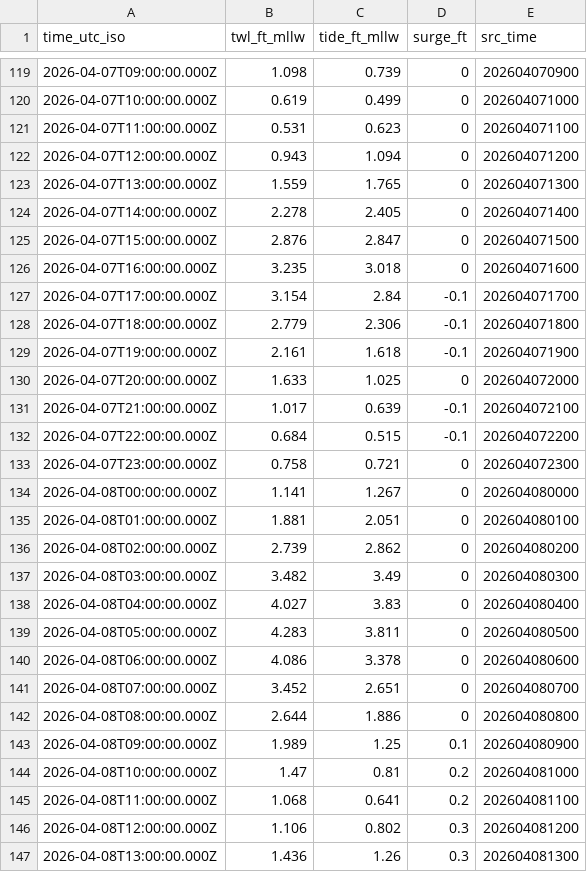
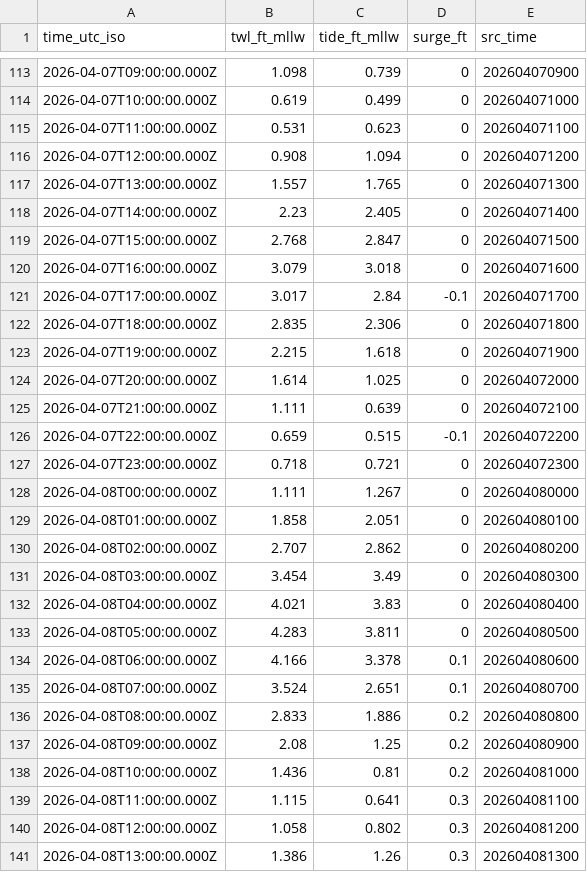
Before and after one commit to hondrospj/Ventnor-City-Flood-Dashboard, a CSV file: data/petss_forecast.csv, drawn as a sheet; only a part is shown, gaps mark what is left out; the diff covers the shown part only.

```diff
--- a/data/petss_forecast.csv
+++ b/data/petss_forecast.csv
@@ -121,27 +115,27 @@ time_utc_iso,twl_ft_mllw,tide_ft_mllw,surge_ft,src_time
 2026-04-07T11:00:00.000Z,0.531,0.623,0,202604071100
-2026-04-07T12:00:00.000Z,0.943,1.094,0,202604071200
-2026-04-07T13:00:00.000Z,1.559,1.765,0,202604071300
-2026-04-07T14:00:00.000Z,2.278,2.405,0,202604071400
-2026-04-07T15:00:00.000Z,2.876,2.847,0,202604071500
-2026-04-07T16:00:00.000Z,3.235,3.018,0,202604071600
-2026-04-07T17:00:00.000Z,3.154,2.84,-0.1,202604071700
-2026-04-07T18:00:00.000Z,2.779,2.306,-0.1,202604071800
-2026-04-07T19:00:00.000Z,2.161,1.618,-0.1,202604071900
-2026-04-07T20:00:00.000Z,1.633,1.025,0,202604072000
-2026-04-07T21:00:00.000Z,1.017,0.639,-0.1,202604072100
-2026-04-07T22:00:00.000Z,0.684,0.515,-0.1,202604072200
-2026-04-07T23:00:00.000Z,0.758,0.721,0,202604072300
-2026-04-08T00:00:00.000Z,1.141,1.267,0,202604080000
-2026-04-08T01:00:00.000Z,1.881,2.051,0,202604080100
-2026-04-08T02:00:00.000Z,2.739,2.862,0,202604080200
-2026-04-08T03:00:00.000Z,3.482,3.49,0,202604080300
-2026-04-08T04:00:00.000Z,4.027,3.83,0,202604080400
+2026-04-07T12:00:00.000Z,0.908,1.094,0,202604071200
+2026-04-07T13:00:00.000Z,1.557,1.765,0,202604071300
+2026-04-07T14:00:00.000Z,2.23,2.405,0,202604071400
+2026-04-07T15:00:00.000Z,2.768,2.847,0,202604071500
+2026-04-07T16:00:00.000Z,3.079,3.018,0,202604071600
+2026-04-07T17:00:00.000Z,3.017,2.84,-0.1,202604071700
+2026-04-07T18:00:00.000Z,2.835,2.306,0,202604071800
+2026-04-07T19:00:00.000Z,2.215,1.618,0,202604071900
+2026-04-07T20:00:00.000Z,1.614,1.025,0,202604072000
+2026-04-07T21:00:00.000Z,1.111,0.639,0,202604072100
+2026-04-07T22:00:00.000Z,0.659,0.515,-0.1,202604072200
+2026-04-07T23:00:00.000Z,0.718,0.721,0,202604072300
+2026-04-08T00:00:00.000Z,1.111,1.267,0,202604080000
+2026-04-08T01:00:00.000Z,1.858,2.051,0,202604080100
+2026-04-08T02:00:00.000Z,2.707,2.862,0,202604080200
+2026-04-08T03:00:00.000Z,3.454,3.49,0,202604080300
+2026-04-08T04:00:00.000Z,4.021,3.83,0,202604080400
 2026-04-08T05:00:00.000Z,4.283,3.811,0,202604080500
-2026-04-08T06:00:00.000Z,4.086,3.378,0,202604080600
-2026-04-08T07:00:00.000Z,3.452,2.651,0,202604080700
-2026-04-08T08:00:00.000Z,2.644,1.886,0,202604080800
-2026-04-08T09:00:00.000Z,1.989,1.25,0.1,202604080900
-2026-04-08T10:00:00.000Z,1.47,0.81,0.2,202604081000
-2026-04-08T11:00:00.000Z,1.068,0.641,0.2,202604081100
-2026-04-08T12:00:00.000Z,1.106,0.802,0.3,202604081200
-2026-04-08T13:00:00.000Z,1.436,1.26,0.3,202604081300
+2026-04-08T06:00:00.000Z,4.166,3.378,0.1,202604080600
+2026-04-08T07:00:00.000Z,3.524,2.651,0.1,202604080700
+2026-04-08T08:00:00.000Z,2.833,1.886,0.2,202604080800
+2026-04-08T09:00:00.000Z,2.08,1.25,0.2,202604080900
+2026-04-08T10:00:00.000Z,1.436,0.81,0.2,202604081000
+2026-04-08T11:00:00.000Z,1.115,0.641,0.3,202604081100
+2026-04-08T12:00:00.000Z,1.058,0.802,0.3,202604081200
+2026-04-08T13:00:00.000Z,1.386,1.26,0.3,202604081300
```
Also changed, not shown: 6 added rows, 6 removed rows and 93 edited cells elsewhere in this file, 3 other files.
